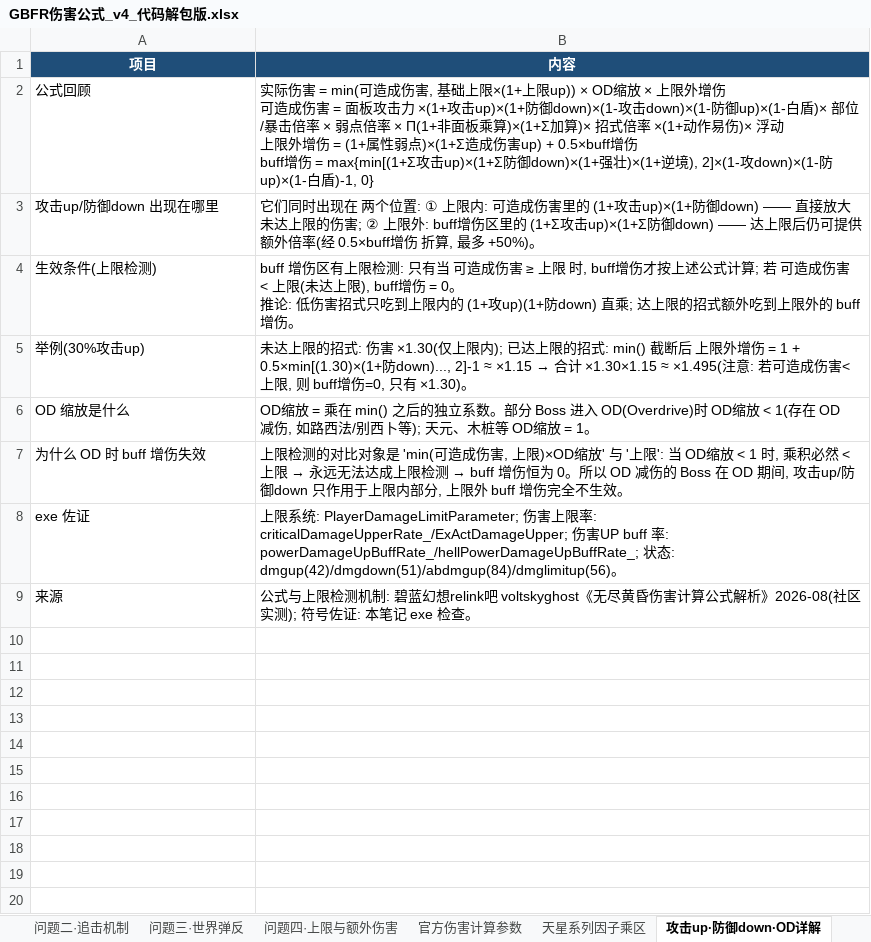
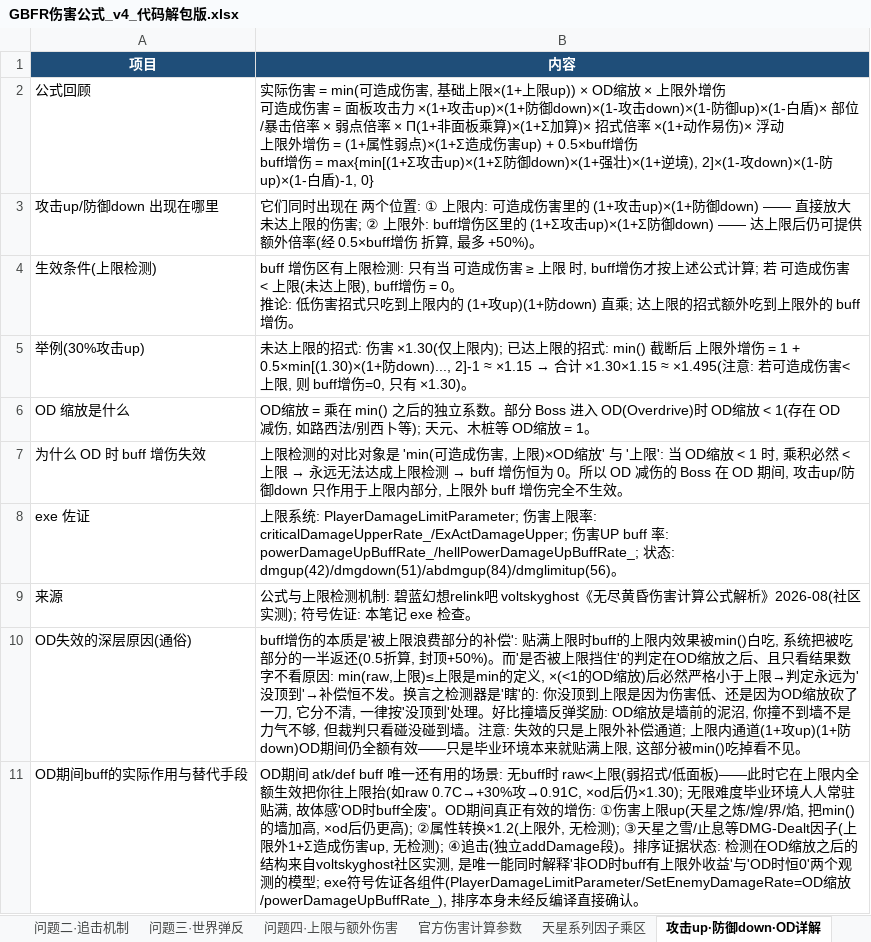
Before and after one commit to Miketao-123/gbfr-save-tool, an Excel workbook: GBFR伤害公式_v4_代码解包版.xlsx, sheet 攻击up·防御down·OD详解, drawn as a sheet; values as stored, in another font and other column widths than the file's, no borders; the diff names each change by its address in the sheet, - before the commit and + after, or states it on an @@ line.

```diff
--- a/GBFR伤害公式_v4_代码解包版.xlsx (sheet 攻击up·防御down·OD详解)
+++ b/GBFR伤害公式_v4_代码解包版.xlsx (sheet 攻击up·防御down·OD详解)
+row 10: OD失效的深层原因(通俗) | buff增伤的本质是'被上限浪费部分的补偿': 贴满上限时buff的上限内效果被min()白吃, 系统把被吃部分的一半返还(0.5折算, 封顶+50%)。而'是否被上限挡住'的判定在OD缩放之后、且只看结果数字不看原因: min(raw,上限)≤上限是min的定义, ×(<1的OD缩放)后必然严格小于上限→判定永远为'没顶到'→补偿恒不发。换言之检测器是'瞎'的: 你没顶到上限是因为伤害低、还是因为OD缩放砍了一刀, 它分不清, 一律按'没顶到'处理。好比撞墙反弹奖励: OD缩放是墙前的泥沼, 你撞不到墙不是力气不够, 但裁判只看碰没碰到墙。注意: 失效的只是上限外补偿通道; 上限内通道(1+攻up)(1+防down)OD期间仍全额有效——只是毕业环境本来就贴满上限, 这部分被min()吃掉看不见。
+row 11: OD期间buff的实际作用与替代手段 | OD期间 atk/def buff 唯一还有用的场景: 无buff时 raw<上限(弱招式/低面板)——此时它在上限内全额生效把你往上限抬(如raw 0.7C→+30%攻→0.91C, ×od后仍×1.30); 无限难度毕业环境人人常驻贴满, 故体感'OD时buff全废'。OD期间真正有效的增伤: ①伤害上限up(天星之炼/煌/界/焰, 把min()的墙加高, ×od后仍更高); ②属性转换×1.2(上限外, 无检测); ③天星之雪/止息等DMG-Dealt因子(上限外1+Σ造成伤害up, 无检测); ④追击(独立addDamage段)。排序证据状态: 检测在OD缩放之后的结构来自voltskyghost社区实测, 是唯一能同时解释'非OD时buff有上限外收益'与'OD时恒0'两个观测的模型; exe符号佐证各组件(PlayerDamageLimitParameter/SetEnemyDamageRate=OD缩放/powerDamageUpBuffRate_), 排序本身未经反编译直接确认。
```
Also changed, not shown: 2 other files.
